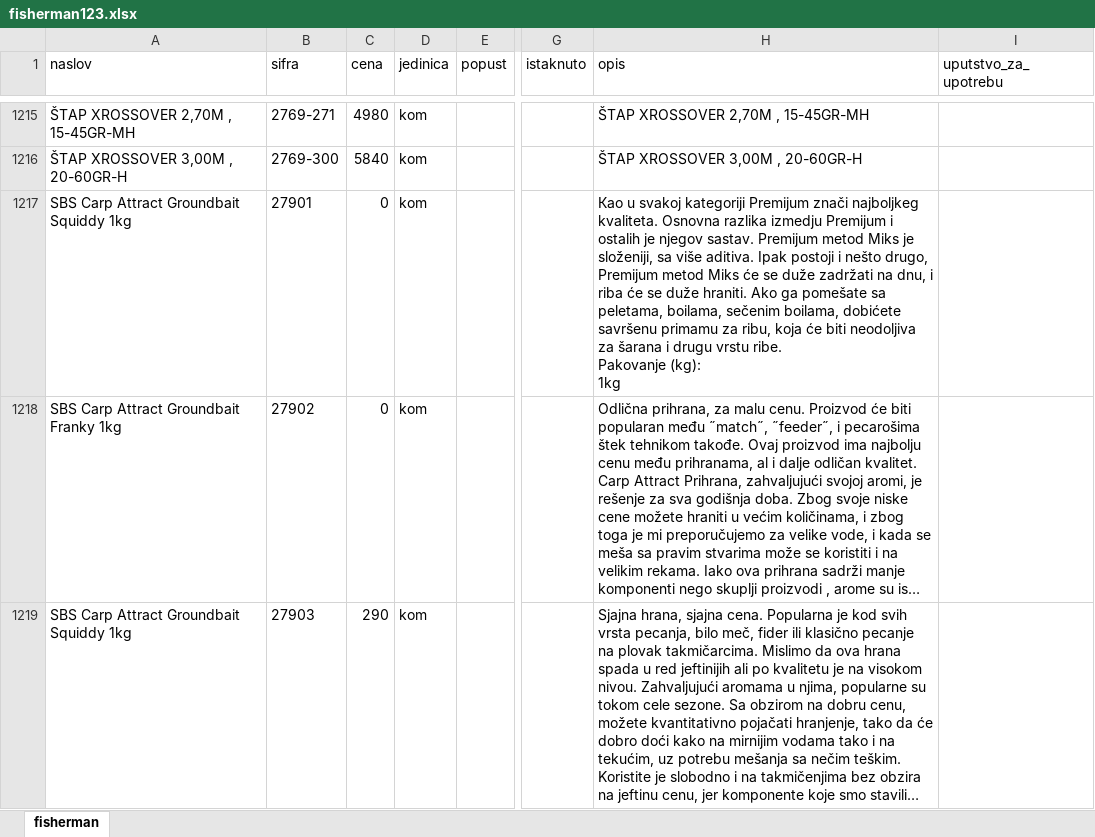
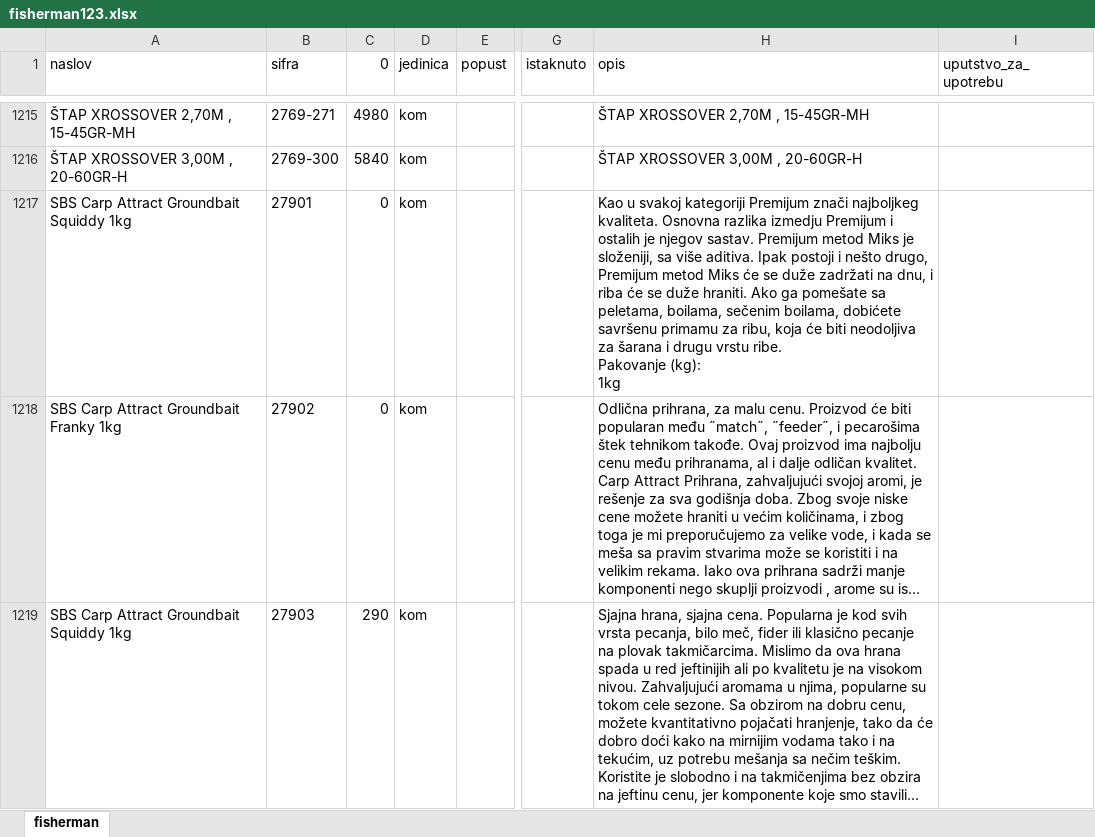
Before and after one commit to AleksandarVrencev/website_maintenance, an Excel workbook: fisherman123.xlsx, sheet fisherman, drawn as a sheet; only a part is shown, gaps mark what is left out; long unchanged cells end in …; values as stored, in another font and other column widths than the file's, no borders; the diff covers the shown part only; the diff names each change by its address in the sheet, - before the commit and + after, or states it on an @@ line.

```diff
--- a/fisherman123.xlsx (sheet fisherman)
+++ b/fisherman123.xlsx (sheet fisherman)
-C1: cena
+C1: 0
-H1217 (opis): Као u svakoj…
+H1217 (opis): Kao u svakoj…
```
Also changed, not shown: 48 edited cells elsewhere in this sheet, kategorije.xlsx, zalihe.xlsx, 1 other file.
